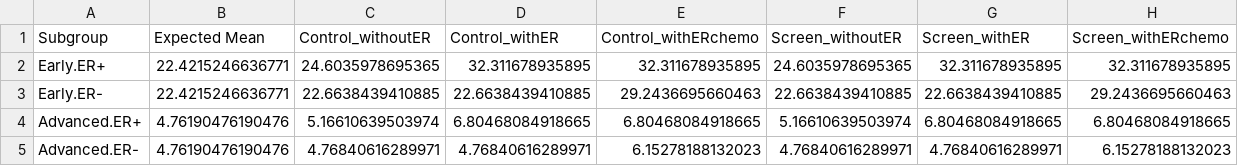
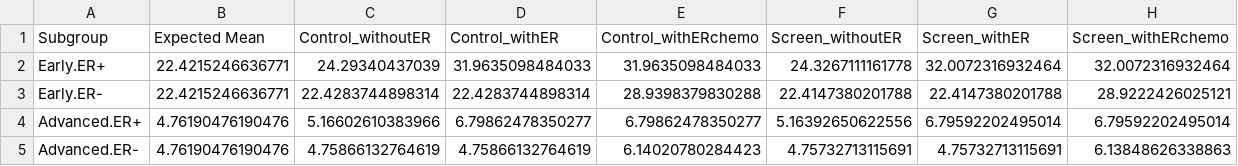
Before and after one commit to netterie/screentreatGlobal, a CSV file: examples/tza_3_chemo1cages50-69/output/mean_survivals.csv, drawn as a sheet.

```diff
--- a/examples/tza_3_chemo1cages50-69/output/mean_survivals.csv
+++ b/examples/tza_3_chemo1cages50-69/output/mean_survivals.csv
@@ -1,5 +1,5 @@
 "Subgroup","Expected Mean","Control_withoutER","Control_withER","Control_withERchemo","Screen_withoutER","Screen_withER","Screen_withERchemo"
-"Early.ER+",22.4215246636771,24.6035978695365,32.311678935895,32.311678935895,24.6035978695365,32.311678935895,32.311678935895
-"Early.ER-",22.4215246636771,22.6638439410885,22.6638439410885,29.2436695660463,22.6638439410885,22.6638439410885,29.2436695660463
-"Advanced.ER+",4.76190476190476,5.16610639503974,6.80468084918665,6.80468084918665,5.16610639503974,6.80468084918665,6.80468084918665
-"Advanced.ER-",4.76190476190476,4.76840616289971,4.76840616289971,6.15278188132023,4.76840616289971,4.76840616289971,6.15278188132023
+"Early.ER+",22.4215246636771,24.29340437039,31.9635098484033,31.9635098484033,24.3267111161778,32.0072316932464,32.0072316932464
+"Early.ER-",22.4215246636771,22.4283744898314,22.4283744898314,28.9398379830288,22.4147380201788,22.4147380201788,28.9222426025121
+"Advanced.ER+",4.76190476190476,5.16602610383966,6.79862478350277,6.79862478350277,5.16392650622556,6.79592202495014,6.79592202495014
+"Advanced.ER-",4.76190476190476,4.75866132764619,4.75866132764619,6.14020780284423,4.75732713115691,4.75732713115691,6.13848626338863
```
Also changed, not shown: examples/tza_3_chemo1cages50-69/output/cancer_mort_per100K.csv, 32 other files.
